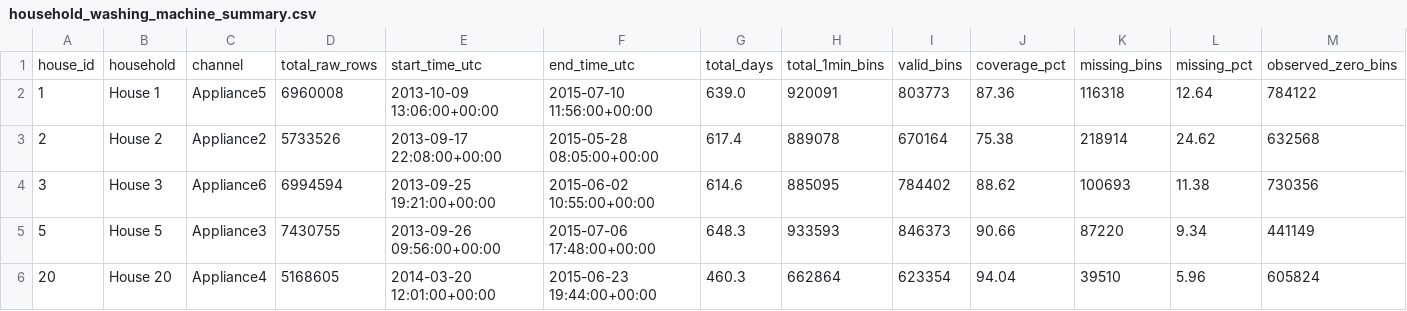
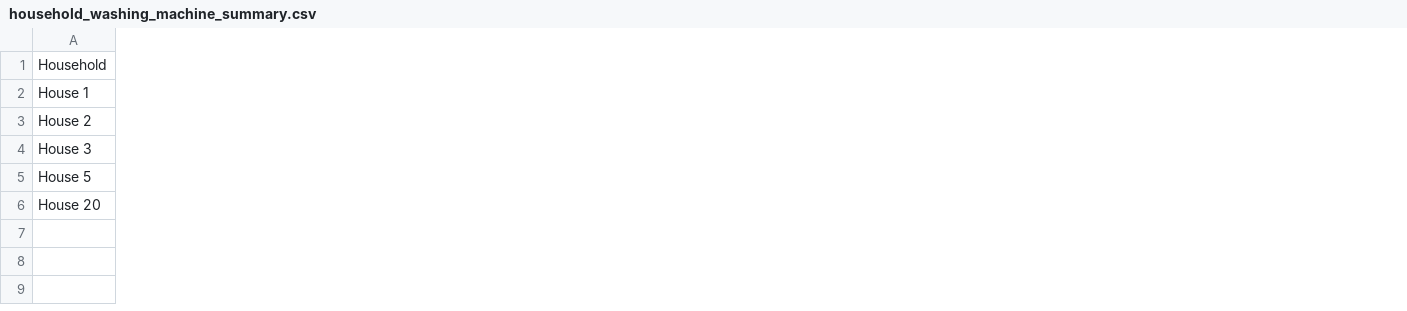
Before and after one commit to ajeet0001/NILM-Flock-energy-assignment, a CSV file: results/household_washing_machine_summary.csv, drawn as a sheet; only a part is shown; removed rows and columns are numbered as before the commit, all else as after; rows hold the shown columns only; the diff covers the shown part only; the diff names each change by its address in the sheet, - before the commit and + after, or states it on an @@ line.

Commit message:
Update 02_washing_machine_eda.ipynb to live multi-household execution with rendered plots and interpretations

```diff
--- a/results/household_washing_machine_summary.csv
+++ b/results/household_washing_machine_summary.csv
-column A, rows 2-6: 1 | 2 | 3 | 5 | 20
-column C, rows 2-6: Appliance5 | Appliance2 | Appliance6 | Appliance3 | Appliance4
-column D, rows 2-6: 6960008 | 5733526 | 6994594 | 7430755 | 5168605
-column E, rows 2-6: 2013-10-09 13:06:00+00:00 | 2013-09-17 22:08:00+00:00 | 2013-09-25 19:21:00+00:00 | 2013-09-26 09:56:00+00:00 | 2014-03-20 12:01:00+00:00
-column F, rows 2-6: 2015-07-10 11:56:00+00:00 | 2015-05-28 08:05:00+00:00 | 2015-06-02 10:55:00+00:00 | 2015-07-06 17:48:00+00:00 | 2015-06-23 19:44:00+00:00
-column G, rows 2-6: 639.0 | 617.4 | 614.6 | 648.3 | 460.3
-column H, rows 2-6: 920091 | 889078 | 885095 | 933593 | 662864
-column I, rows 2-6: 803773 | 670164 | 784402 | 846373 | 623354
-column J, rows 2-6: 87.36 | 75.38 | 88.62 | 90.66 | 94.04
-column K, rows 2-6: 116318 | 218914 | 100693 | 87220 | 39510
-column L, rows 2-6: 12.64 | 24.62 | 11.38 | 9.34 | 5.96
-column M, rows 2-6: 784122 | 632568 | 730356 | 441149 | 605824
-row 1: house_id | household | channel | total_raw_rows | start_time_utc | end_time_utc | total_days | total_1min_bins | valid_bins | coverage_pct | missing_bins | missing_pct | observed_zero_bins
+row 1: Household
```
Also changed, not shown: 2 added columns and 10 removed columns elsewhere in this file, results/tables/household_washing_machine_summary.csv, 7 other files.
